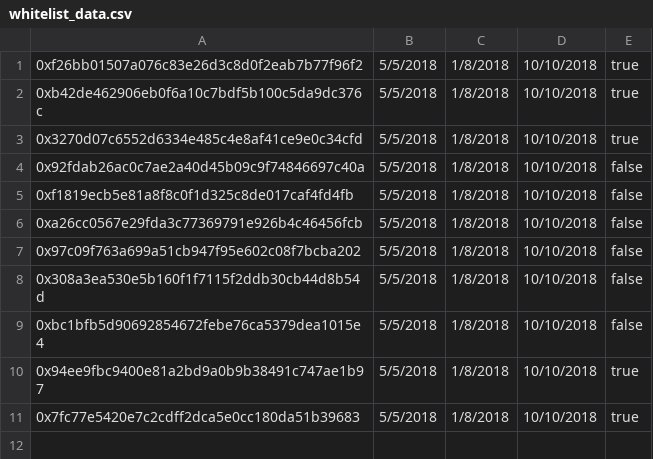
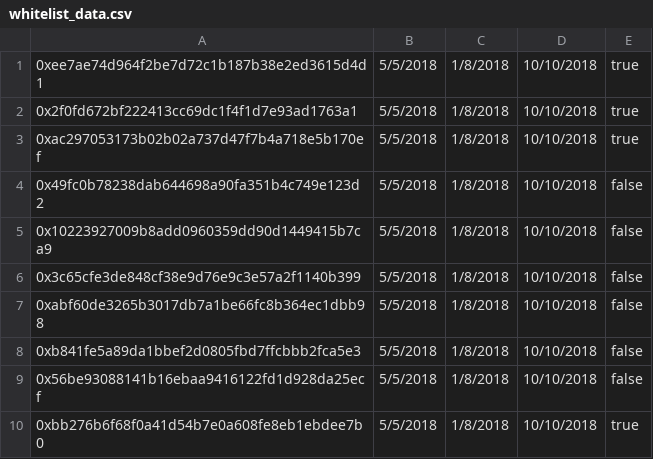
Before and after one commit to PolymathNetwork/polymath-core, a CSV file: CLI/data/whitelist_data.csv, drawn as a sheet.

```diff
--- a/CLI/data/whitelist_data.csv
+++ b/CLI/data/whitelist_data.csv
@@ -1,11 +1,10 @@
-0xf26bb01507a076c83e26d3c8d0f2eab7b77f96f2,5/5/2018,1/8/2018,10/10/2018,true
-0xb42de462906eb0f6a10c7bdf5b100c5da9dc376c,5/5/2018,1/8/2018,10/10/2018,true
-0x3270d07c6552d6334e485c4e8af41ce9e0c34cfd,5/5/2018,1/8/2018,10/10/2018,true
-0x92fdab26ac0c7ae2a40d45b09c9f74846697c40a,5/5/2018,1/8/2018,10/10/2018,false
-0xf1819ecb5e81a8f8c0f1d325c8de017caf4fd4fb,5/5/2018,1/8/2018,10/10/2018,false
-0xa26cc0567e29fda3c77369791e926b4c46456fcb,5/5/2018,1/8/2018,10/10/2018,false
-0x97c09f763a699a51cb947f95e602c08f7bcba202,5/5/2018,1/8/2018,10/10/2018,false
-0x308a3ea530e5b160f1f7115f2ddb30cb44d8b54d,5/5/2018,1/8/2018,10/10/2018,false
-0xbc1bfb5d90692854672febe76ca5379dea1015e4,5/5/2018,1/8/2018,10/10/2018,false
-0x94ee9fbc9400e81a2bd9a0b9b38491c747ae1b97,5/5/2018,1/8/2018,10/10/2018,true
-0x7fc77e5420e7c2cdff2dca5e0cc180da51b39683,5/5/2018,1/8/2018,10/10/2018,true
+0xee7ae74d964f2be7d72c1b187b38e2ed3615d4d1,5/5/2018,1/8/2018,10/10/2018,true
+0x2f0fd672bf222413cc69dc1f4f1d7e93ad1763a1,5/5/2018,1/8/2018,10/10/2018,true
+0xac297053173b02b02a737d47f7b4a718e5b170ef,5/5/2018,1/8/2018,10/10/2018,true
+0x49fc0b78238dab644698a90fa351b4c749e123d2,5/5/2018,1/8/2018,10/10/2018,false
+0x10223927009b8add0960359dd90d1449415b7ca9,5/5/2018,1/8/2018,10/10/2018,false
+0x3c65cfe3de848cf38e9d76e9c3e57a2f1140b399,5/5/2018,1/8/2018,10/10/2018,false
+0xabf60de3265b3017db7a1be66fc8b364ec1dbb98,5/5/2018,1/8/2018,10/10/2018,false
+0xb841fe5a89da1bbef2d0805fbd7ffcbbb2fca5e3,5/5/2018,1/8/2018,10/10/2018,false
+0x56be93088141b16ebaa9416122fd1d928da25ecf,5/5/2018,1/8/2018,10/10/2018,false
+0xbb276b6f68f0a41d54b7e0a608fe8eb1ebdee7b0,5/5/2018,1/8/2018,10/10/2018,true
```
Also changed, not shown: CLI/data/accredited_data.csv, CLI/data/multi_mint_data.csv, 4 other files.
